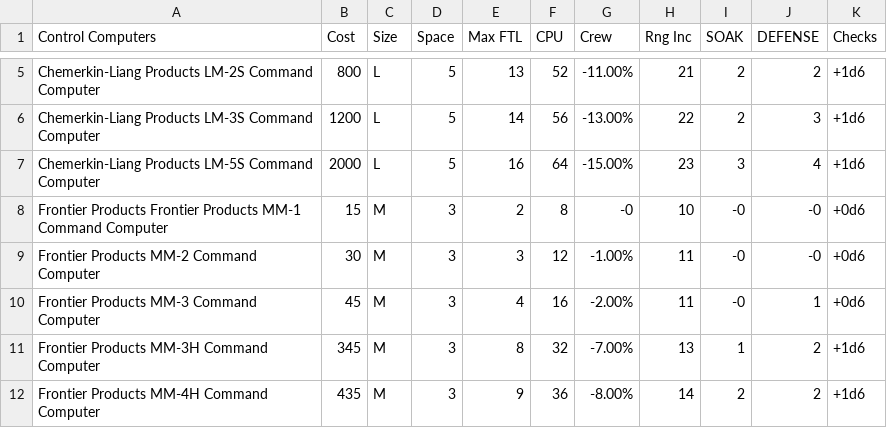
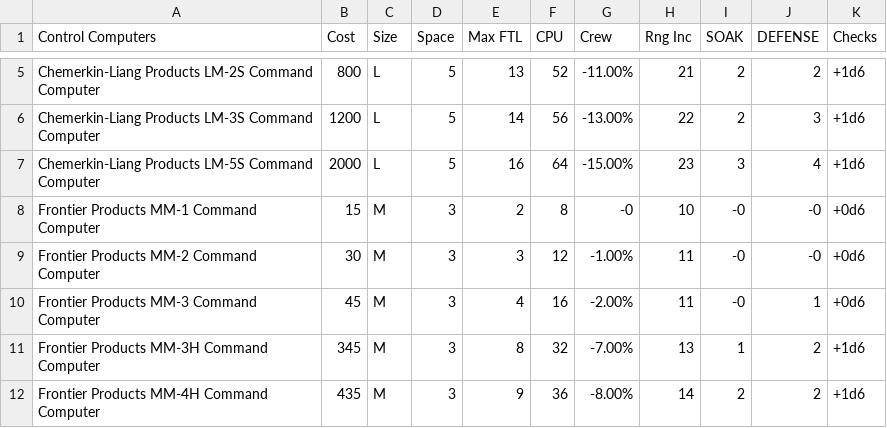
Before and after one commit to herosheets/woin-starships, a CSV file: starship_data/computers.csv, drawn as a sheet; only a part is shown, gaps mark what is left out.

Commit message:
Update computers.csv

```diff
--- a/starship_data/computers.csv
+++ b/starship_data/computers.csv
@@ -7,3 +7,3 @@ Chemerkin-Liang Products LM-3S Command Computer,1200,L,5,14,56,-13.00%,22,2,3,+1
 Chemerkin-Liang Products LM-5S Command Computer,2000,L,5,16,64,-15.00%,23,3,4,+1d6
-Frontier Products Frontier Products MM-1 Command Computer,15,M,3,2,8,-0,10,-0,-0,+0d6
+Frontier Products MM-1 Command Computer,15,M,3,2,8,-0,10,-0,-0,+0d6
 Frontier Products MM-2 Command Computer,30,M,3,3,12,-1.00%,11,-0,-0,+0d6
```
